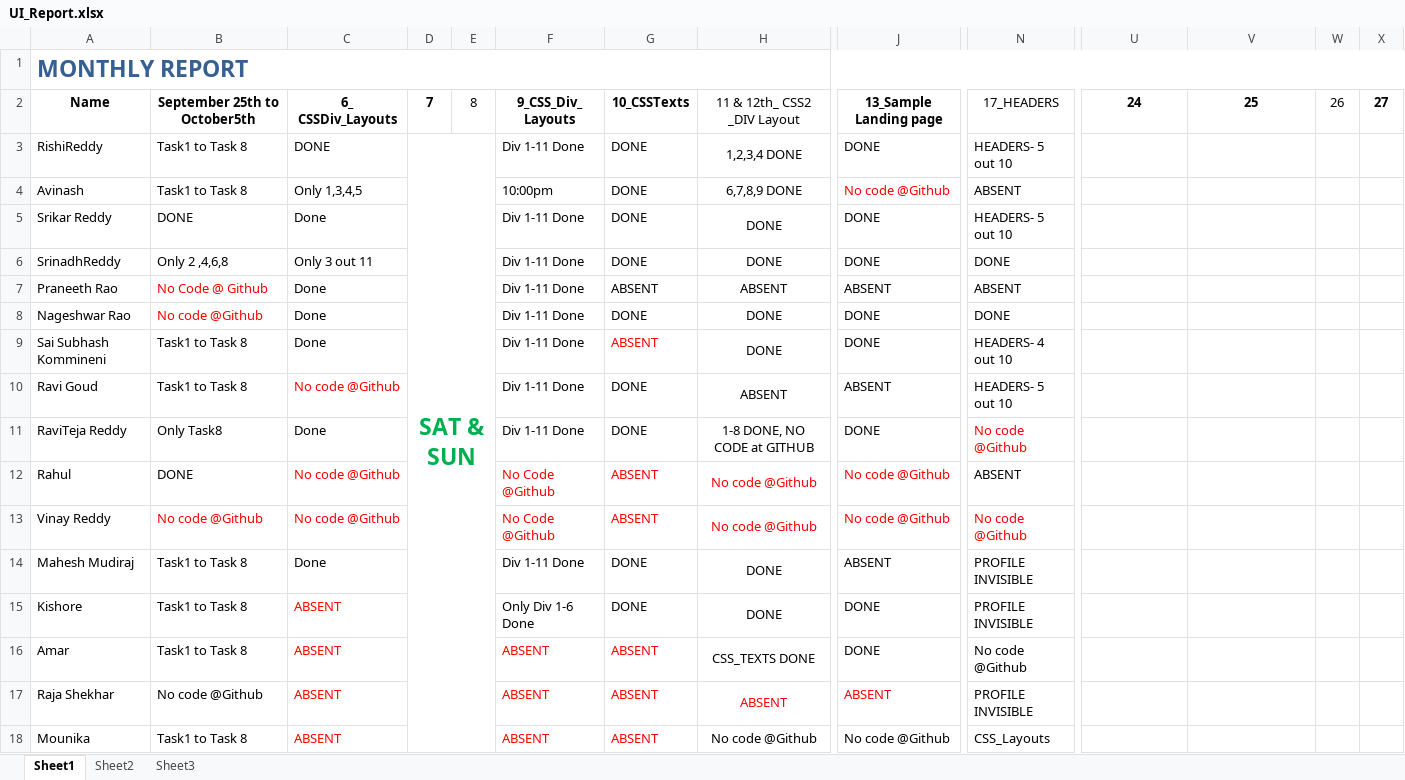
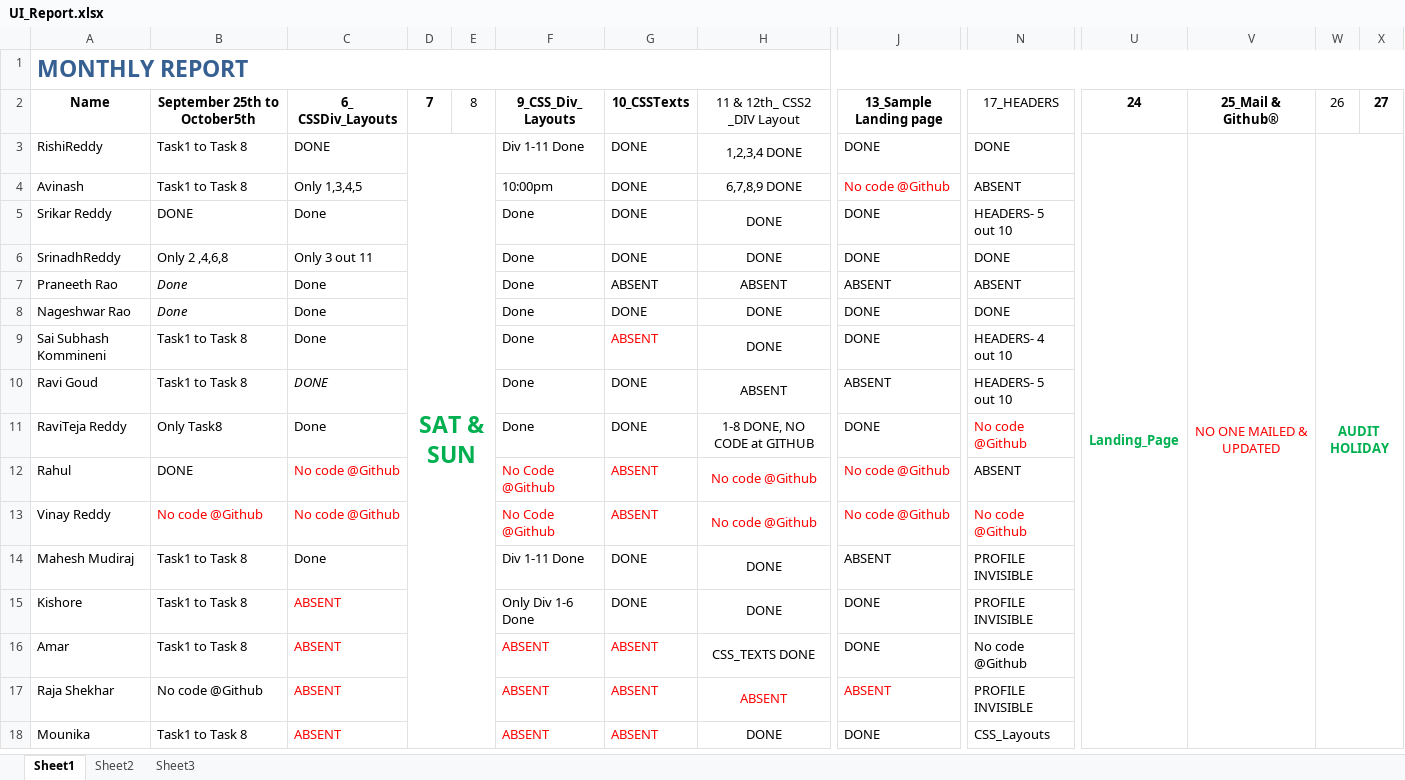
Before and after one commit to ReddyTheruler/Amar, an Excel workbook: UI_Report.xlsx, sheet Sheet1, drawn as a sheet; only a part is shown, gaps mark what is left out; values as stored, in another font and other column widths than the file's, no borders; the diff names each change by its address in the sheet, - before the commit and + after, or states it on an @@ line.

Commit message:
Hello

```diff
--- a/UI_Report.xlsx (sheet Sheet1)
+++ b/UI_Report.xlsx (sheet Sheet1)
-V2: 25
+V2: 25_Mail & Github®
-N3: HEADERS- 5 out 10
+N3: DONE
-U3: (empty)
+U3: Landing_Page
+U3:U18 merged
-V3: (empty)
+V3: NO ONE MAILED & UPDATED
+V3:V18 merged
-W3: (empty)
+W3: AUDIT HOLIDAY
+W3:X18 merged
-F5:F11: Div 1-11 Done
+F5:F11: Done
-B7: No Code @ Github
+B7: Done
@@ B7:B8 italic: off → on, text colour: #FF0000 → black @@
-B8: No code @Github
+B8: Done
-C10: No code @Github
+C10: DONE
@@ C10 italic: off → on, text colour: #FF0000 → black @@
-H18: No code @Github
+H18: DONE
-J18: No code @Github
+J18: DONE
```
